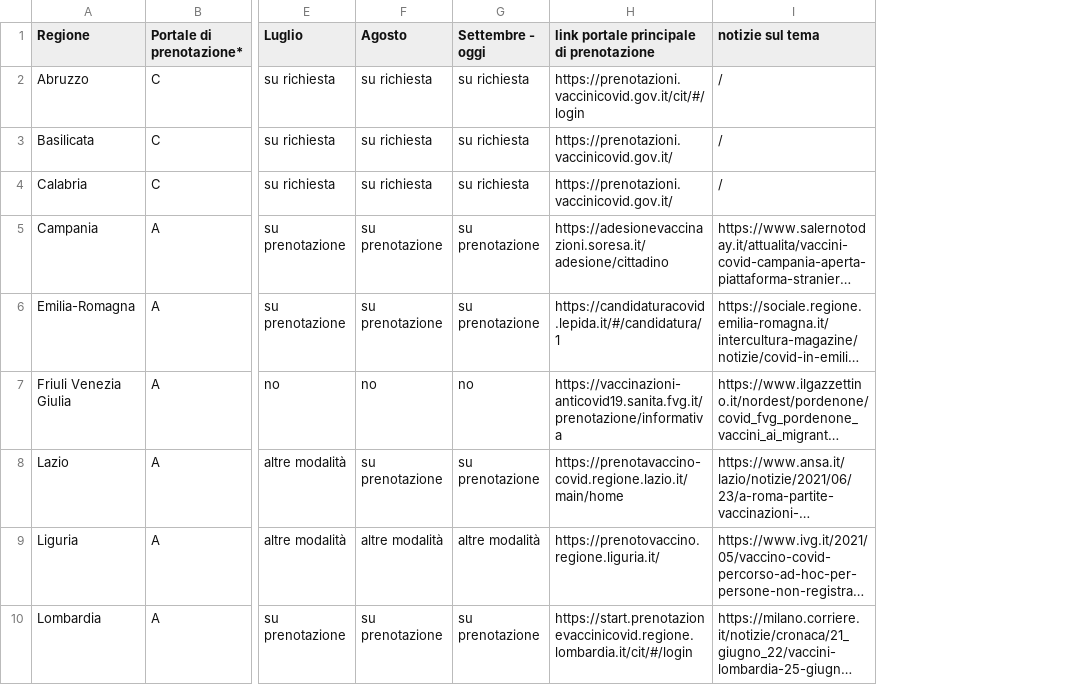
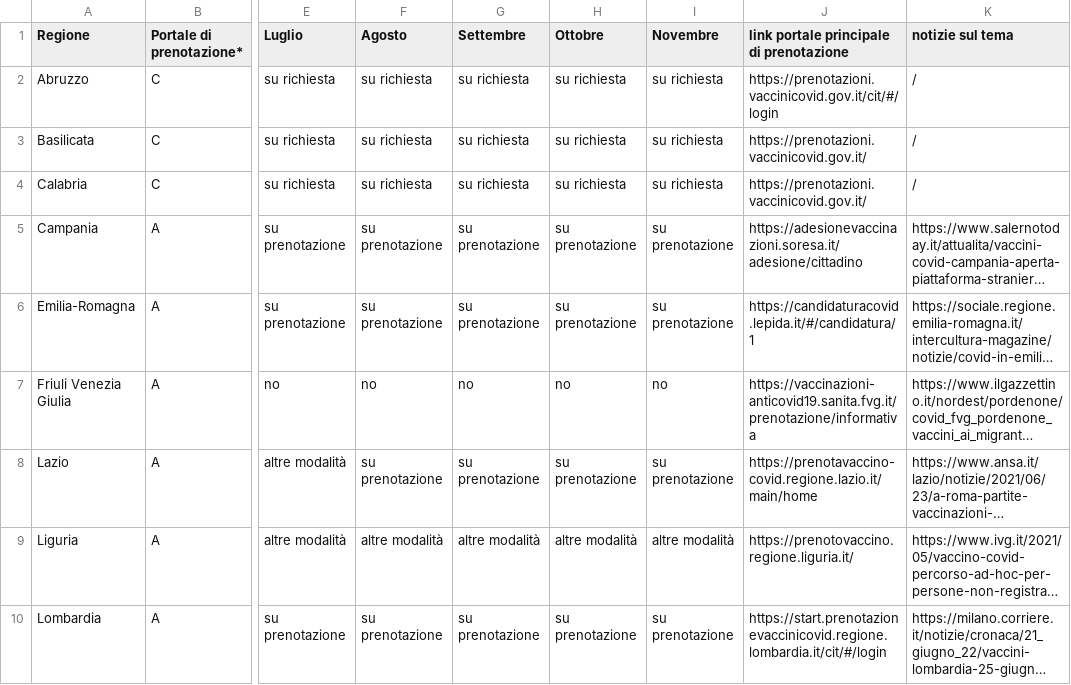
Before and after one commit to schenzio/animated-choropleth-map, a CSV file: vaccini-Stp-regioni.csv, drawn as a sheet; only a part is shown, gaps mark what is left out; long unchanged cells end in …; the diff names each change by its address in the sheet, - before the commit and + after, or states it on an @@ line.

Commit message:
Add files via upload

```diff
--- a/vaccini-Stp-regioni.csv
+++ b/vaccini-Stp-regioni.csv
+column H (Ottobre), rows 2-10: su richiesta | su richiesta | su richiesta | su prenotazione | su prenotazione | no | su prenotazione | altre modalità | su prenotazione
+column I (Novembre), rows 2-10: su richiesta | su richiesta | su richiesta | su prenotazione | su prenotazione | no | su prenotazione | altre modalità | su prenotazione
-G1: Settembre - oggi
+G1: Settembre
```
